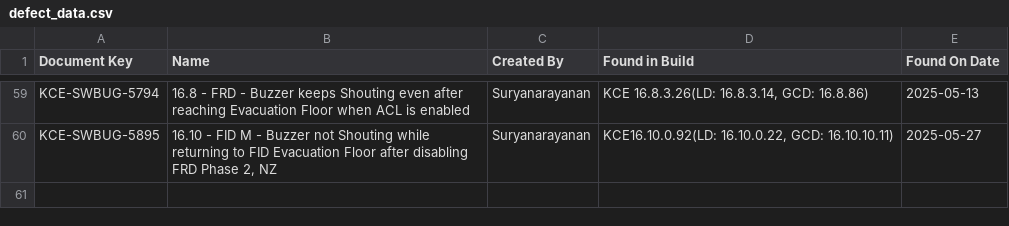
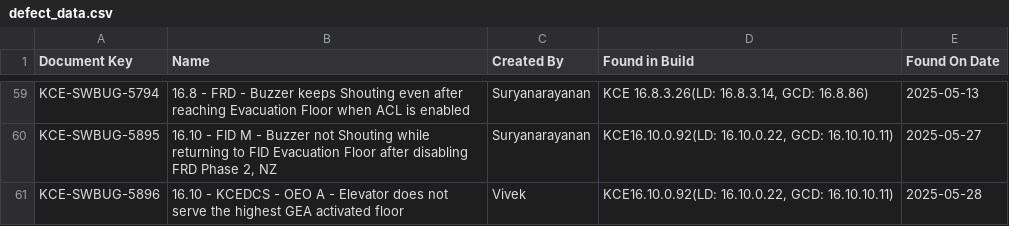
Before and after one commit to DineshGoverthanan/KCE_KPI, a CSV file: defect_data.csv, drawn as a sheet; only a part is shown, gaps mark what is left out.

```diff
--- a/defect_data.csv
+++ b/defect_data.csv
@@ -60 +60,2 @@ KCE-SWBUG-5794,16.8 - FRD - Buzzer keeps Shouting even after reaching Evacuation
 KCE-SWBUG-5895,"16.10 - FID M - Buzzer not Shouting while returning to FID Evacuation Floor after disabling FRD Phase 2, NZ",Suryanarayanan,"KCE16.10.0.92(LD: 16.10.0.22, GCD: 16.10.10.11)",2025-05-27
+KCE-SWBUG-5896,16.10 - KCEDCS - OEO A - Elevator does not serve the highest GEA activated floor,Vivek,"KCE16.10.0.92(LD: 16.10.0.22, GCD: 16.10.10.11)",2025-05-28
```
Also changed, not shown: kp_data.csv, 1 other file.
